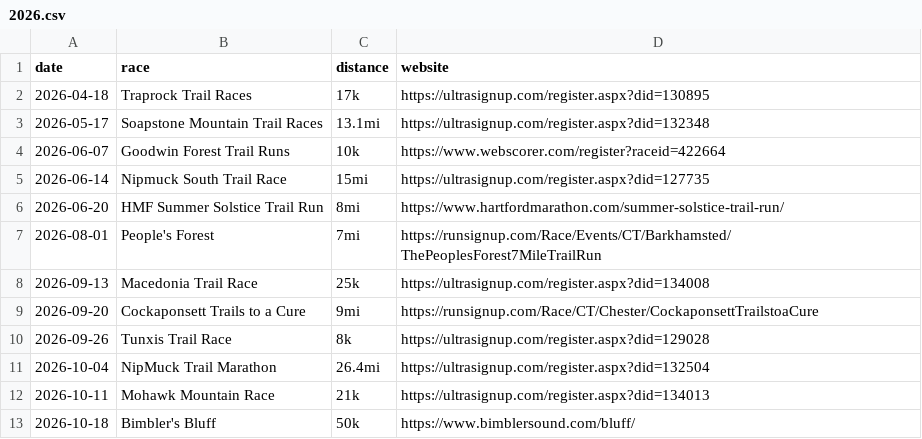
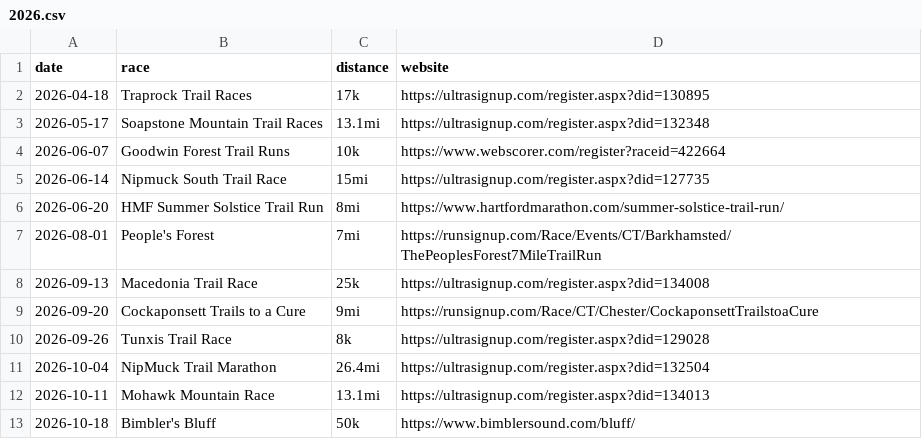
Before and after one commit to BlueBlazedTrailRunningSeries/BlueBlazedTrailRunningSeries.github.io, a CSV file: _data/races/2026.csv, drawn as a sheet.

Commit message:
Update 2026.csv

```diff
--- a/_data/races/2026.csv
+++ b/_data/races/2026.csv
@@ -11,3 +11,3 @@ date,race,distance,website
 2026-10-04,NipMuck Trail Marathon,26.4mi,https://ultrasignup.com/register.aspx?did=132504
-2026-10-11,Mohawk Mountain Race,21k,https://ultrasignup.com/register.aspx?did=134013
+2026-10-11,Mohawk Mountain Race,13.1mi,https://ultrasignup.com/register.aspx?did=134013
 2026-10-18,Bimbler's Bluff,50k,https://www.bimblersound.com/bluff/
```
